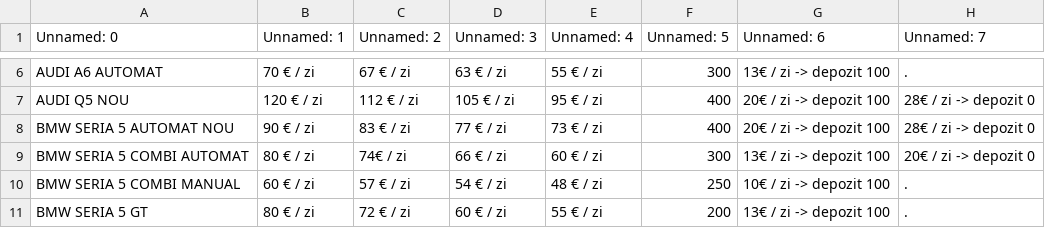
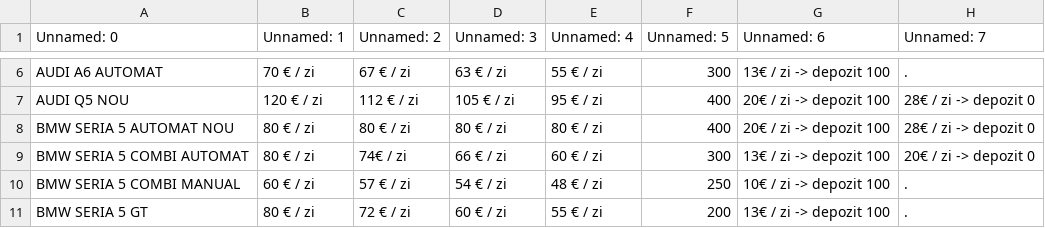
Before and after one commit to xerudro/veiron-auto, a CSV file: public_html/frontend/assets/json/tarife_masini_alfabetic.csv, drawn as a sheet; only a part is shown, gaps mark what is left out.

Commit message:
feat(booking): add new car models and update BMW Serie 5 pricing
- Added multiple new car models including Skoda Kodiaq, Octavia, Superb, Volvo XC40, VW Caravelle, Golf, Passat, Polo, and Tiguan variants
- Updated pricing tiers for BMW Serie 5 across all files
- Added corresponding car color data for new VW models in parc-auto files
- Synchronized changes in English and Romanian versions of booking scripts

```diff
--- a/public_html/frontend/assets/json/tarife_masini_alfabetic.csv
+++ b/public_html/frontend/assets/json/tarife_masini_alfabetic.csv
@@ -7,3 +7,3 @@ AUDI A6 AUTOMAT,70 € / zi ,67 € / zi,63 € / zi ,55 € / zi,300,13€ / zi
 AUDI Q5 NOU,120 € / zi ,112 € / zi ,105 € / zi ,95 € / zi ,400,20€ / zi -> depozit 100,28€ / zi -> depozit 0
-BMW SERIA 5 AUTOMAT NOU,90 € / zi ,83 € / zi ,77 € / zi ,73 € / zi ,400,20€ / zi -> depozit 100,28€ / zi -> depozit 0
+BMW SERIA 5 AUTOMAT NOU,80 € / zi ,80 € / zi ,80 € / zi ,80 € / zi ,400,20€ / zi -> depozit 100,28€ / zi -> depozit 0
 BMW SERIA 5 COMBI AUTOMAT,80 € / zi ,74€ / zi,66 € / zi ,60 € / zi,300,13€ / zi -> depozit 100,20€ / zi -> depozit 0
```
Also changed, not shown: 6 other files.
